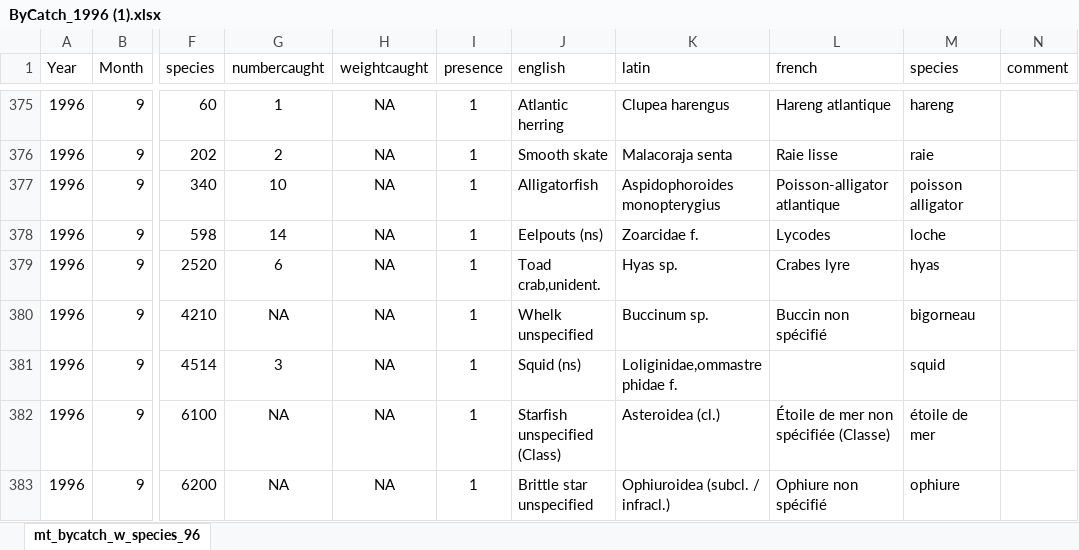
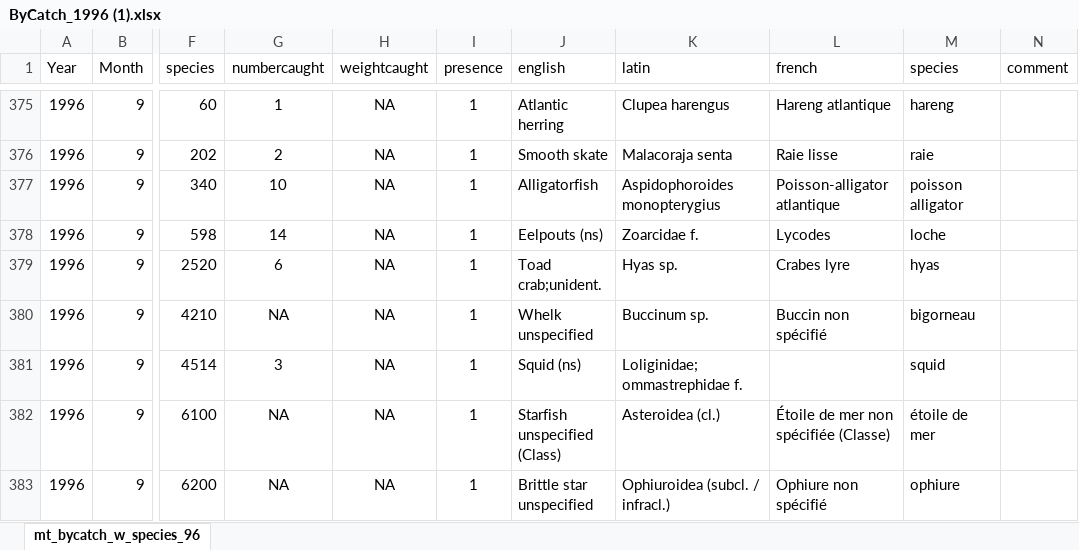
Before and after one commit to TobieSurette/gulf.manage, an Excel workbook: inst/extdata/scs.1996/ByCatch_1996 (1).xlsx, sheet mt_bycatch_w_species_96, drawn as a sheet; only a part is shown, gaps mark what is left out; values as stored, in another font and other column widths than the file's, no borders; the diff covers the shown part only; the diff names each change by its address in the sheet, - before the commit and + after, or states it on an @@ line.

```diff
--- a/inst/extdata/scs.1996/ByCatch_1996 (1).xlsx (sheet mt_bycatch_w_species_96)
+++ b/inst/extdata/scs.1996/ByCatch_1996 (1).xlsx (sheet mt_bycatch_w_species_96)
-J379 (english): Toad crab,unident.
+J379 (english): Toad crab;unident.
-K381 (latin): Loliginidae,ommastrephidae f.
+K381 (latin): Loliginidae;ommastrephidae f.
```
Also changed, not shown: 85 edited cells elsewhere in this sheet, inst/extdata/scs.1994/ByCatch_1994.xlsx, inst/extdata/scs.1995/ByCatch_1995.xlsx, 6 other files.
